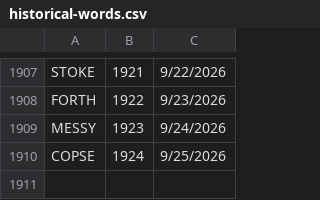
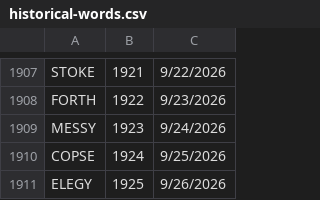
Before and after one commit to 8080Games/WordleMatch, a CSV file: wwwroot/historical-words.csv, drawn as a sheet; only a part is shown, gaps mark what is left out; the diff names each change by its address in the sheet, - before the commit and + after, or states it on an @@ line.

```diff
--- a/wwwroot/historical-words.csv
+++ b/wwwroot/historical-words.csv
+row 1911: ELEGY | 1925 | 9/26/2026
```
Also changed, not shown: wwwroot/historical_hints.csv, wwwroot/used-words.csv, 1 other file.
